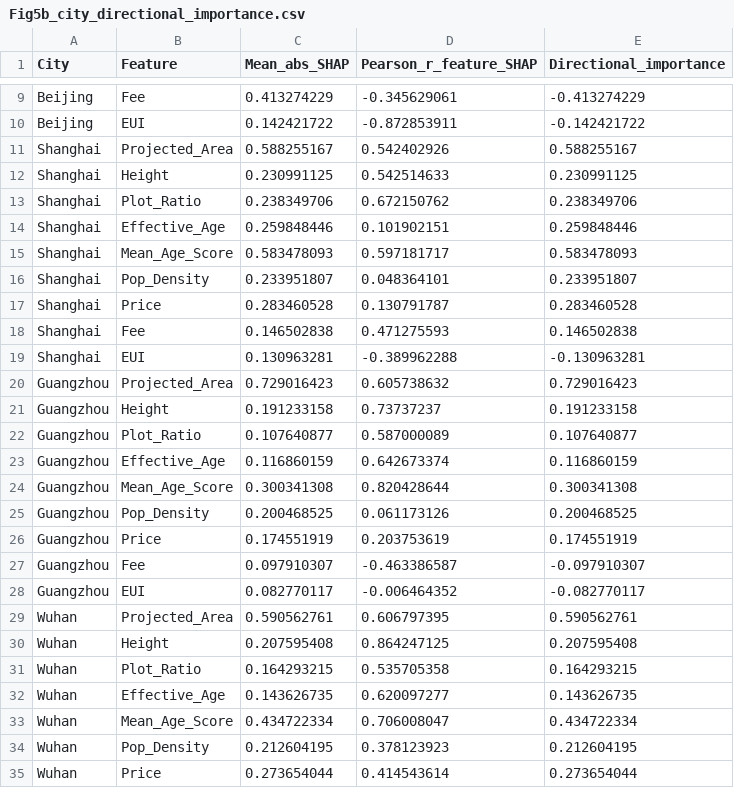
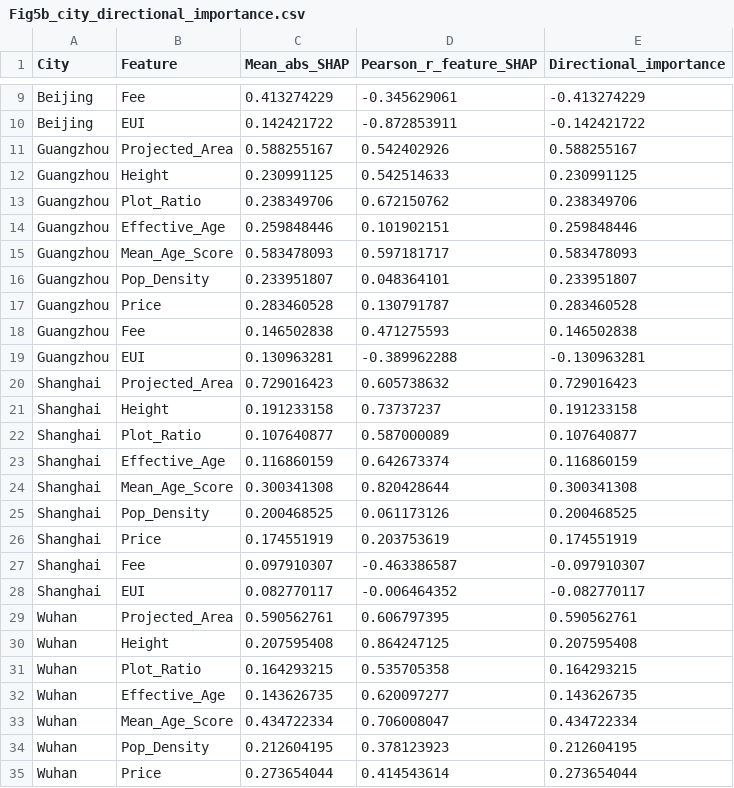
Before and after one commit to City-Building-Database-of-China/UrbanFireSocialSensing, a CSV file: figure/figure5/b/Fig5b_city_directional_importance.csv, drawn as a sheet; only a part is shown, gaps mark what is left out.

Commit message:
Fix swapped Shanghai and Guangzhou labels in Fig. 5b data
Swap only the City labels for the Shanghai and Guangzhou rows; all numerical values remain unchanged.

```diff
--- a/figure/figure5/b/Fig5b_city_directional_importance.csv
+++ b/figure/figure5/b/Fig5b_city_directional_importance.csv
@@ -10,20 +10,20 @@ Beijing,Fee,0.413274229,-0.345629061,-0.413274229
 Beijing,EUI,0.142421722,-0.872853911,-0.142421722
-Shanghai,Projected_Area,0.588255167,0.542402926,0.588255167
-Shanghai,Height,0.230991125,0.542514633,0.230991125
-Shanghai,Plot_Ratio,0.238349706,0.672150762,0.238349706
-Shanghai,Effective_Age,0.259848446,0.101902151,0.259848446
-Shanghai,Mean_Age_Score,0.583478093,0.597181717,0.583478093
-Shanghai,Pop_Density,0.233951807,0.048364101,0.233951807
-Shanghai,Price,0.283460528,0.130791787,0.283460528
-Shanghai,Fee,0.146502838,0.471275593,0.146502838
-Shanghai,EUI,0.130963281,-0.389962288,-0.130963281
-Guangzhou,Projected_Area,0.729016423,0.605738632,0.729016423
-Guangzhou,Height,0.191233158,0.73737237,0.191233158
-Guangzhou,Plot_Ratio,0.107640877,0.587000089,0.107640877
-Guangzhou,Effective_Age,0.116860159,0.642673374,0.116860159
-Guangzhou,Mean_Age_Score,0.300341308,0.820428644,0.300341308
-Guangzhou,Pop_Density,0.200468525,0.061173126,0.200468525
-Guangzhou,Price,0.174551919,0.203753619,0.174551919
-Guangzhou,Fee,0.097910307,-0.463386587,-0.097910307
-Guangzhou,EUI,0.082770117,-0.006464352,-0.082770117
+Guangzhou,Projected_Area,0.588255167,0.542402926,0.588255167
+Guangzhou,Height,0.230991125,0.542514633,0.230991125
+Guangzhou,Plot_Ratio,0.238349706,0.672150762,0.238349706
+Guangzhou,Effective_Age,0.259848446,0.101902151,0.259848446
+Guangzhou,Mean_Age_Score,0.583478093,0.597181717,0.583478093
+Guangzhou,Pop_Density,0.233951807,0.048364101,0.233951807
+Guangzhou,Price,0.283460528,0.130791787,0.283460528
+Guangzhou,Fee,0.146502838,0.471275593,0.146502838
+Guangzhou,EUI,0.130963281,-0.389962288,-0.130963281
+Shanghai,Projected_Area,0.729016423,0.605738632,0.729016423
+Shanghai,Height,0.191233158,0.73737237,0.191233158
+Shanghai,Plot_Ratio,0.107640877,0.587000089,0.107640877
+Shanghai,Effective_Age,0.116860159,0.642673374,0.116860159
+Shanghai,Mean_Age_Score,0.300341308,0.820428644,0.300341308
+Shanghai,Pop_Density,0.200468525,0.061173126,0.200468525
+Shanghai,Price,0.174551919,0.203753619,0.174551919
+Shanghai,Fee,0.097910307,-0.463386587,-0.097910307
+Shanghai,EUI,0.082770117,-0.006464352,-0.082770117
 Wuhan,Projected_Area,0.590562761,0.606797395,0.590562761
```
